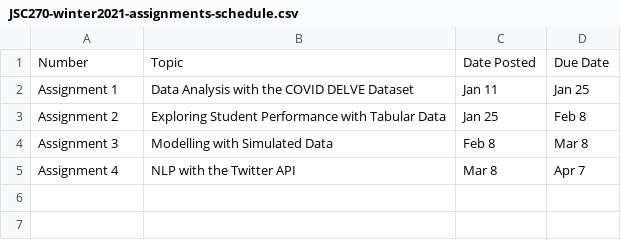
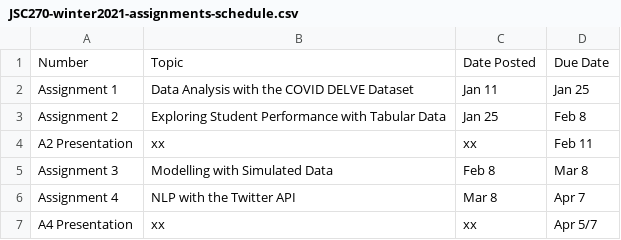
Before and after one commit to JSC270/JSC270.github.io, a CSV file: JSC270-winter2021-assignments-schedule.csv, drawn as a sheet.

```diff
--- a/JSC270-winter2021-assignments-schedule.csv
+++ b/JSC270-winter2021-assignments-schedule.csv
@@ -3,3 +3,5 @@ Assignment 1,Data Analysis with the COVID DELVE Dataset,Jan 11, Jan 25
 Assignment 2,Exploring Student Performance with Tabular Data,Jan 25,Feb 8
+A2 Presentation,xx,xx,Feb 11
 Assignment 3,Modelling with Simulated Data,Feb 8,Mar 8
 Assignment 4,NLP with the Twitter API,Mar 8,Apr 7
+A4 Presentation,xx,xx,Apr 5/7
```
Also changed, not shown: JSC270-winter2021-Schedule.csv, 9 other files.
